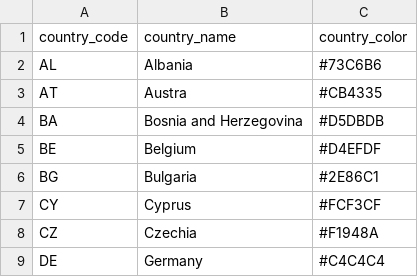
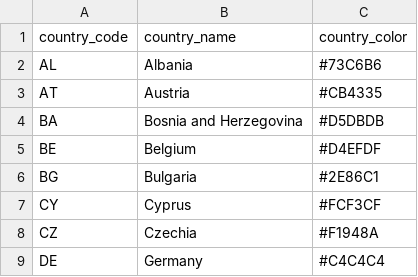
Before and after one commit to luca3998/DataVis, a CSV file: countries.csv, drawn as a sheet; only a part is shown.

Commit message:
creates layout, fixes countries typo, adds axis titles for overview, adds hover for map

```diff
--- a/countries.csv
+++ b/countries.csv
@@ -2,3 +2,3 @@ country_code,country_name,country_color
 "AL","Albania","#73C6B6"
-"AT","Austra","#CB4335"
+"AT","Austria","#CB4335"
 "BA","Bosnia and Herzegovina","#D5DBDB"
```
Also changed, not shown: 3 other files.
